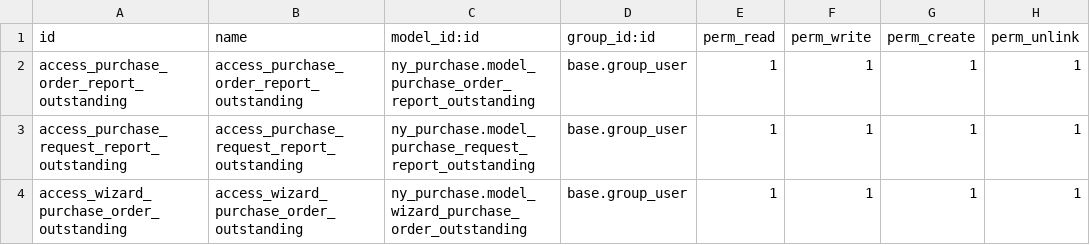
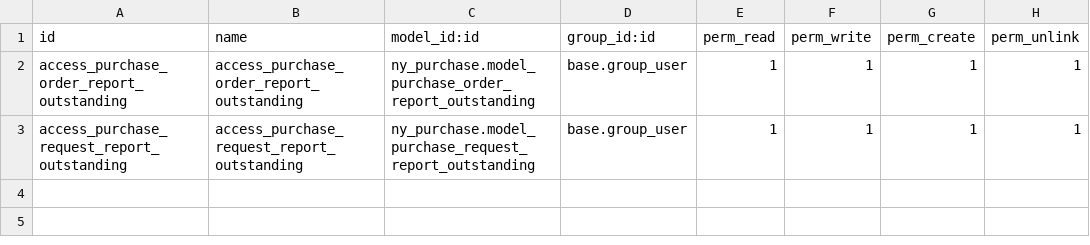
Before and after one commit to NRanggA/odoo16nyalindung, a CSV file: ny_purchase/security/ir.model.access.csv, drawn as a sheet.

```diff
--- a/ny_purchase/security/ir.model.access.csv
+++ b/ny_purchase/security/ir.model.access.csv
@@ -3,2 +3 @@ access_purchase_order_report_outstanding,access_purchase_order_report_outstandin
 access_purchase_request_report_outstanding,access_purchase_request_report_outstanding,ny_purchase.model_purchase_request_report_outstanding,base.group_user,1,1,1,1
-access_wizard_purchase_order_outstanding,access_wizard_purchase_order_outstanding,ny_purchase.model_wizard_purchase_order_outstanding,base.group_user,1,1,1,1
```
Also changed, not shown: 3 other files.
